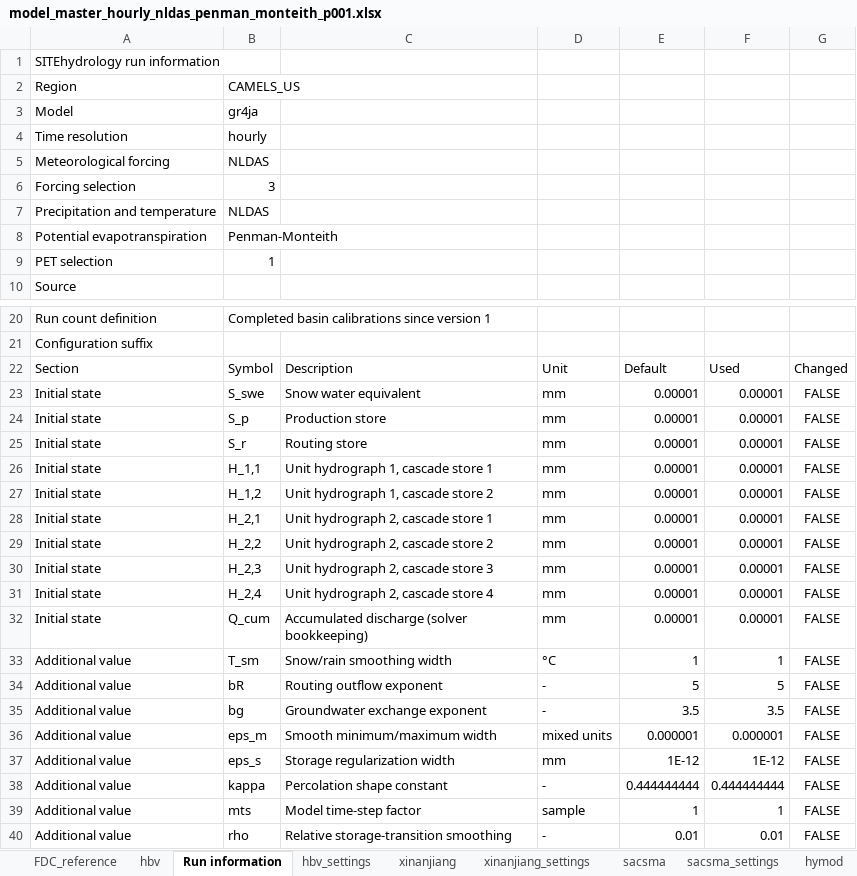
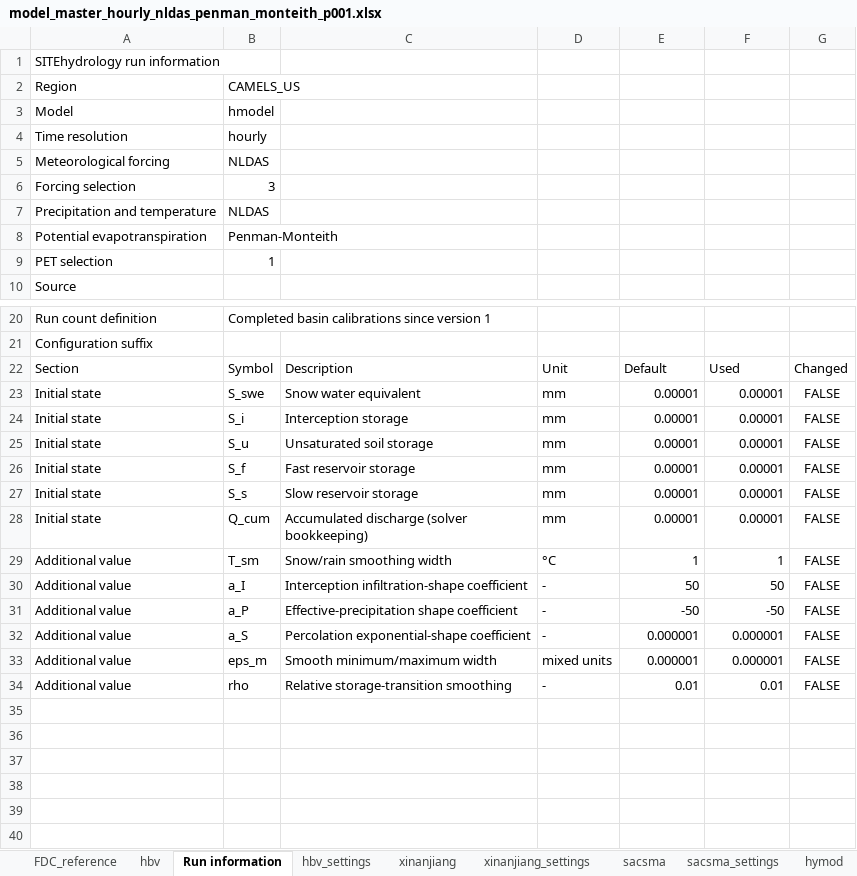
Before and after one commit to jaspervrugt/SITEhydrology, an Excel workbook: results/CAMELS_US/hourly/period_001/nldas_penman_monteith/model_master_hourly_nldas_penman_monteith_p001.xlsx, sheet Run information, drawn as a sheet; only a part is shown, gaps mark what is left out; values as stored, in another font and other column widths than the file's, no borders; removed rows and columns are numbered as before the commit, all else as after; the diff names each change by its address in the sheet, - before the commit and + after, or states it on an @@ line.

Commit message:
Publish owner-verified initial SITE reference: initial_7709b3c3f513d7532af25aa90f90c08f

```diff
--- a/results/CAMELS_US/hourly/period_001/nldas_penman_monteith/model_master_hourly_nldas_penman_monteith_p001.xlsx (sheet Run information)
+++ b/results/CAMELS_US/hourly/period_001/nldas_penman_monteith/model_master_hourly_nldas_penman_monteith_p001.xlsx (sheet Run information)
-B3: gr4ja
+B3: hmodel
-B24: S_p
+B24: S_i
-C24: Production store
+C24: Interception storage
-B25: S_r
+B25: S_u
-C25: Routing store
+C25: Unsaturated soil storage
-B26: H_1,1
+B26: S_f
-C26: Unit hydrograph 1, cascade store 1
+C26: Fast reservoir storage
-B27: H_1,2
+B27: S_s
-C27: Unit hydrograph 1, cascade store 2
+C27: Slow reservoir storage
-row 28: Initial state | H_2,1 | Unit hydrograph 2, cascade store 1 | mm | 0.00001 | 0.00001 | FALSE
-row 29: Initial state | H_2,2 | Unit hydrograph 2, cascade store 2 | mm | 0.00001 | 0.00001 | FALSE
-row 30: Initial state | H_2,3 | Unit hydrograph 2, cascade store 3 | mm | 0.00001 | 0.00001 | FALSE
-row 31: Initial state | H_2,4 | Unit hydrograph 2, cascade store 4 | mm | 0.00001 | 0.00001 | FALSE
-B30: bR
+B30: a_I
-C30: Routing outflow exponent
+C30: Interception infiltration-shape coefficient
-E30: 5
+E30: 50
-F30: 5
+F30: 50
+row 31: Additional value | a_P | Effective-precipitation shape coefficient | - | -50 | -50 | FALSE
-B32: bg
+B32: a_S
-C32: Groundwater exchange exponent
+C32: Percolation exponential-shape coefficient
-E32: 3.5
+E32: 0.000001
-F32: 3.5
+F32: 0.000001
-row 37: Additional value | eps_s | Storage regularization width | mm | 1E-12 | 1E-12 | FALSE
-row 38: Additional value | kappa | Percolation shape constant | - | 0.444444444 | 0.444444444 | FALSE
-row 39: Additional value | mts | Model time-step factor | sample | 1 | 1 | FALSE
```
Also changed, not shown: other sheet tabs, 6 other files.
